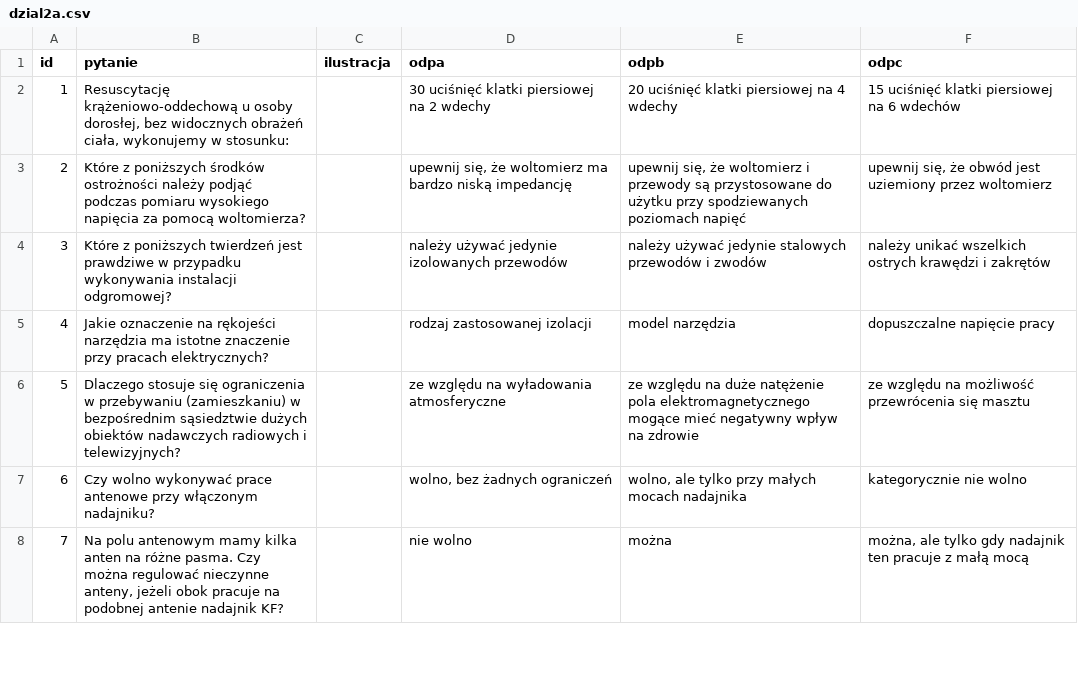
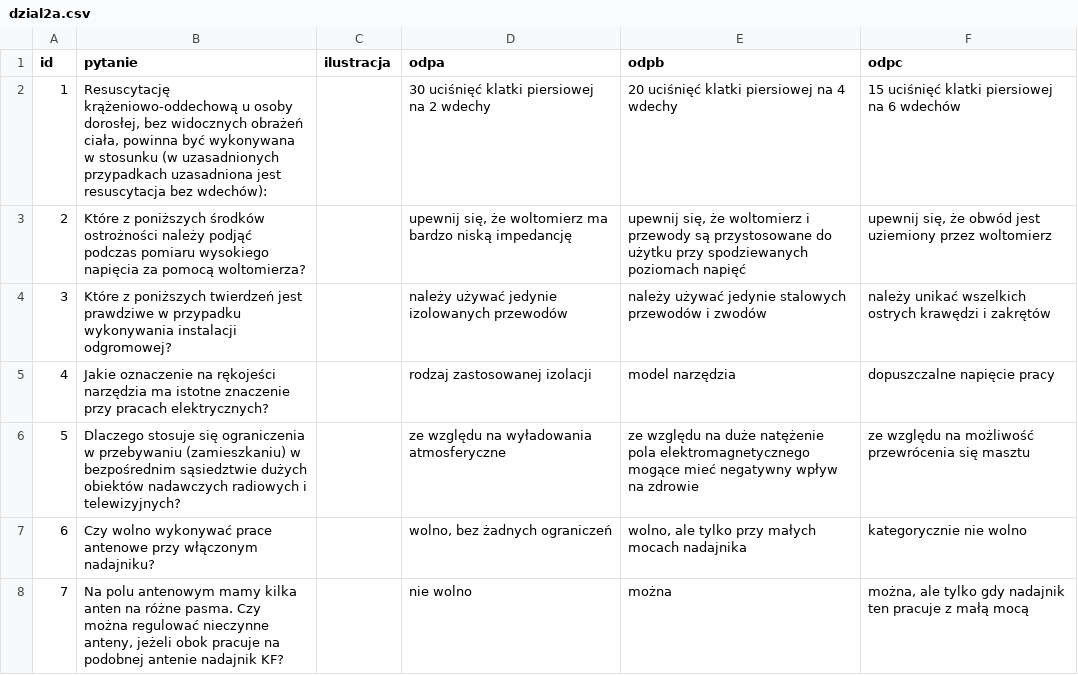
Before and after one commit to HackerspaceKRK/pytania-egzaminacyjne, a CSV file: kat_a/dzial2a.csv, drawn as a sheet; only a part is shown.

Commit message:
resuscytacja #106

```diff
--- a/kat_a/dzial2a.csv
+++ b/kat_a/dzial2a.csv
@@ -1,3 +1,3 @@
 id,pytanie,ilustracja,odpa,odpb,odpc
-1,"Resuscytację krążeniowo-oddechową u osoby dorosłej, bez widocznych obrażeń ciała, wykonujemy w stosunku:",,"30 uciśnięć klatki piersiowej na 2 wdechy","20 uciśnięć klatki piersiowej na 4 wdechy","15 uciśnięć klatki piersiowej na 6 wdechów"
+1,"Resuscytację krążeniowo-oddechową u osoby dorosłej, bez widocznych obrażeń ciała, powinna być wykonywana w stosunku (w uzasadnionych przypadkach uzasadniona jest resuscytacja bez wdechów):",,"30 uciśnięć klatki piersiowej na 2 wdechy","20 uciśnięć klatki piersiowej na 4 wdechy","15 uciśnięć klatki piersiowej na 6 wdechów"
 2,"Które z poniższych środków ostrożności należy podjąć podczas pomiaru wysokiego napięcia za pomocą woltomierza?",,"upewnij się, że woltomierz ma bardzo niską impedancję","upewnij się, że woltomierz i przewody są przystosowane do użytku przy spodziewanych poziomach napięć","upewnij się, że obwód jest uziemiony przez woltomierz"
```
Also changed, not shown: kat_c/dzial2c.csv.
